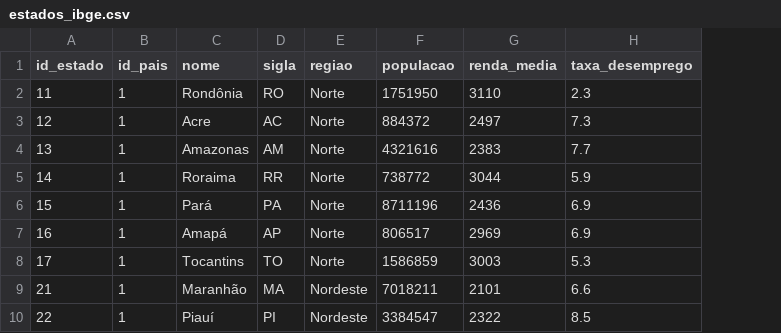
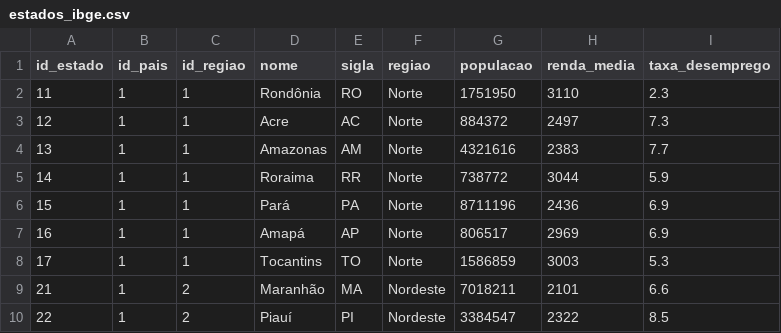
Before and after one commit to tyt2222/BancoDados, a CSV file: estados_ibge.csv, drawn as a sheet; only a part is shown; the diff names each change by its address in the sheet, - before the commit and + after, or states it on an @@ line.

Commit message:
Implementacao de 4 novas tabelas, CSVs, dados e atualizacao do README
- Adicao das tabelas Regioes, Analistas, Indicadores_Sociais e Historico_Desemprego
- Remocao de constraints CHECK dos scripts DDL
- Criacao dos CSVs e scripts de inserts para Oracle e MySQL
- Atualizacao das consultas analiticas, painel web e documentacao no README

```diff
--- a/estados_ibge.csv
+++ b/estados_ibge.csv
+column C (id_regiao), rows 2-10: 1 | 1 | 1 | 1 | 1 | 1 | 1 | 2 | 2
```
Also changed, not shown: 21 other files.
